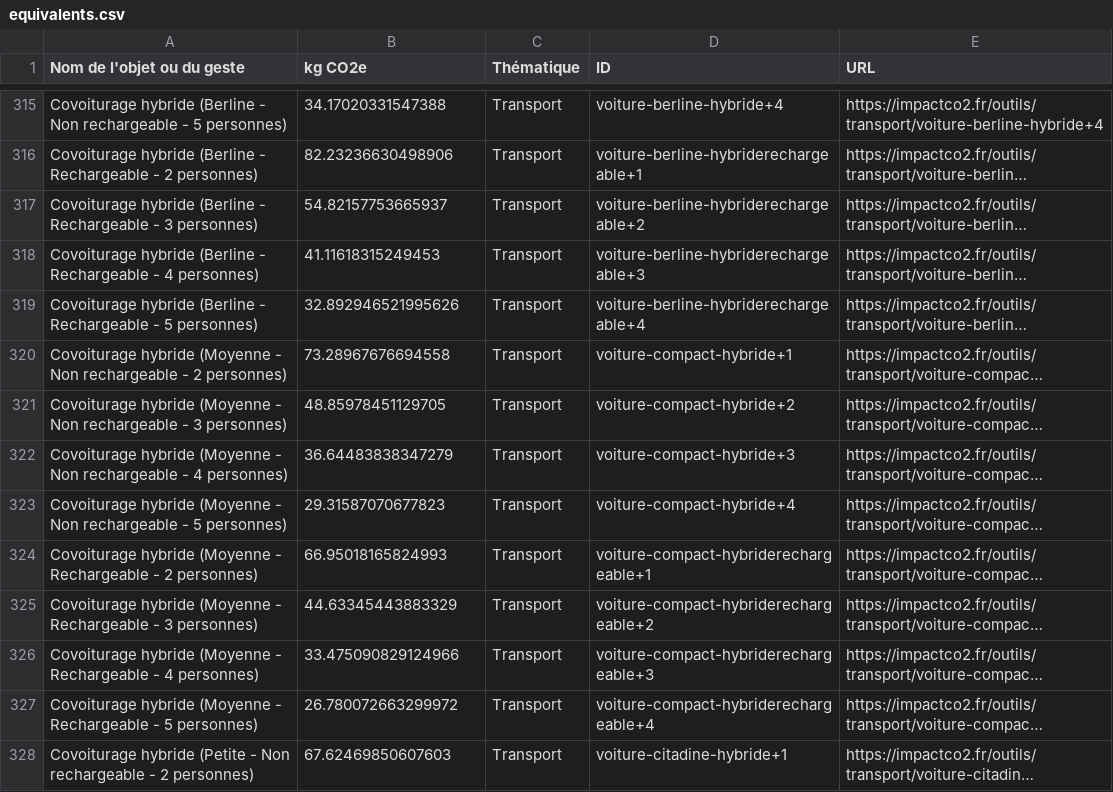
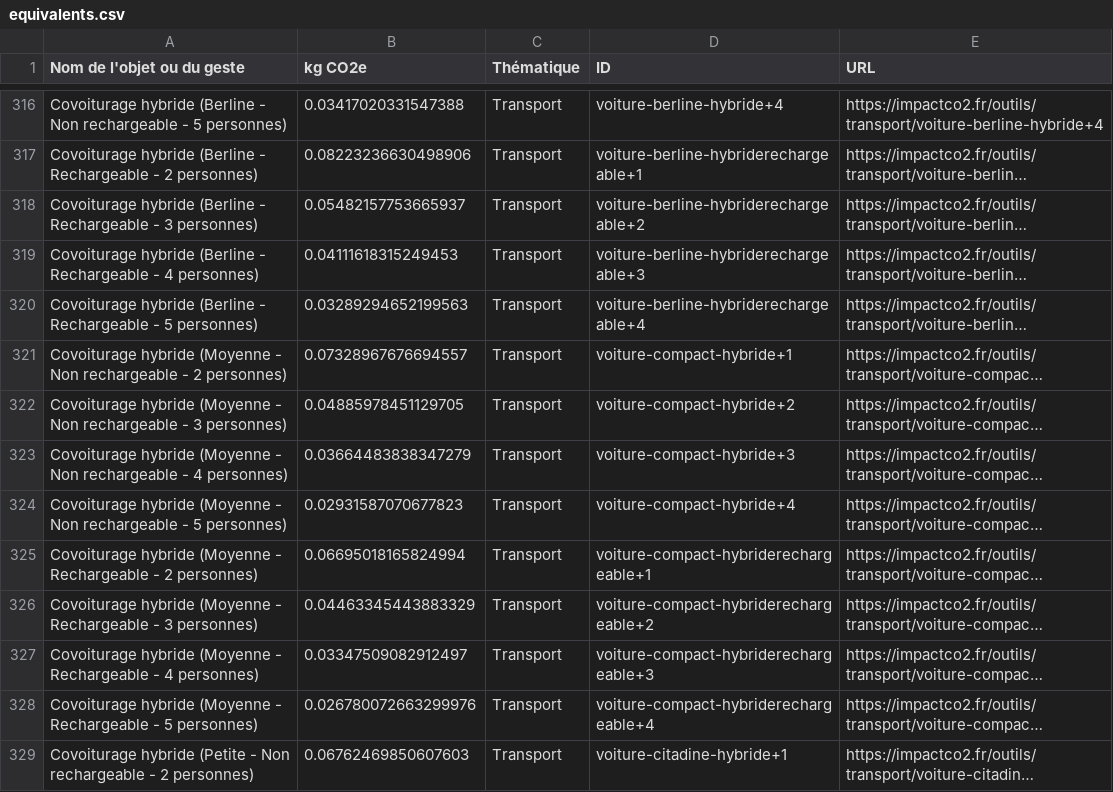
Before and after one commit to incubateur-ademe/impactco2, a CSV file: public/equivalents.csv, drawn as a sheet; only a part is shown, gaps mark what is left out; long unchanged cells end in …; addresses are those after the commit; the diff covers the shown part only; the diff names each change by its address in the sheet, - before the commit and + after, or states it on an @@ line.

```diff
--- a/public/equivalents.csv
+++ b/public/equivalents.csv
-B316 (kg CO2e): 34.17020331547388
+B316 (kg CO2e): 0.03417020331547388
-B317 (kg CO2e): 82.23236630498906
+B317 (kg CO2e): 0.08223236630498906
-B318 (kg CO2e): 54.82157753665937
+B318 (kg CO2e): 0.05482157753665937
-B319 (kg CO2e): 41.11618315249453
+B319 (kg CO2e): 0.04111618315249453
-B320 (kg CO2e): 32.892946521995626
+B320 (kg CO2e): 0.03289294652199563
-B321 (kg CO2e): 73.28967676694558
+B321 (kg CO2e): 0.07328967676694557
-B322 (kg CO2e): 48.85978451129705
+B322 (kg CO2e): 0.04885978451129705
-B323 (kg CO2e): 36.64483838347279
+B323 (kg CO2e): 0.03664483838347279
-B324 (kg CO2e): 29.31587070677823
+B324 (kg CO2e): 0.02931587070677823
-B325 (kg CO2e): 66.95018165824993
+B325 (kg CO2e): 0.06695018165824994
-B326 (kg CO2e): 44.63345443883329
+B326 (kg CO2e): 0.04463345443883329
-B327 (kg CO2e): 33.475090829124966
+B327 (kg CO2e): 0.03347509082912497
-B328 (kg CO2e): 26.780072663299972
+B328 (kg CO2e): 0.026780072663299976
-B329 (kg CO2e): 67.62469850607603
+B329 (kg CO2e): 0.06762469850607603
```
Also changed, not shown: 1 added row and 78 edited cells elsewhere in this file, 1 other file.
